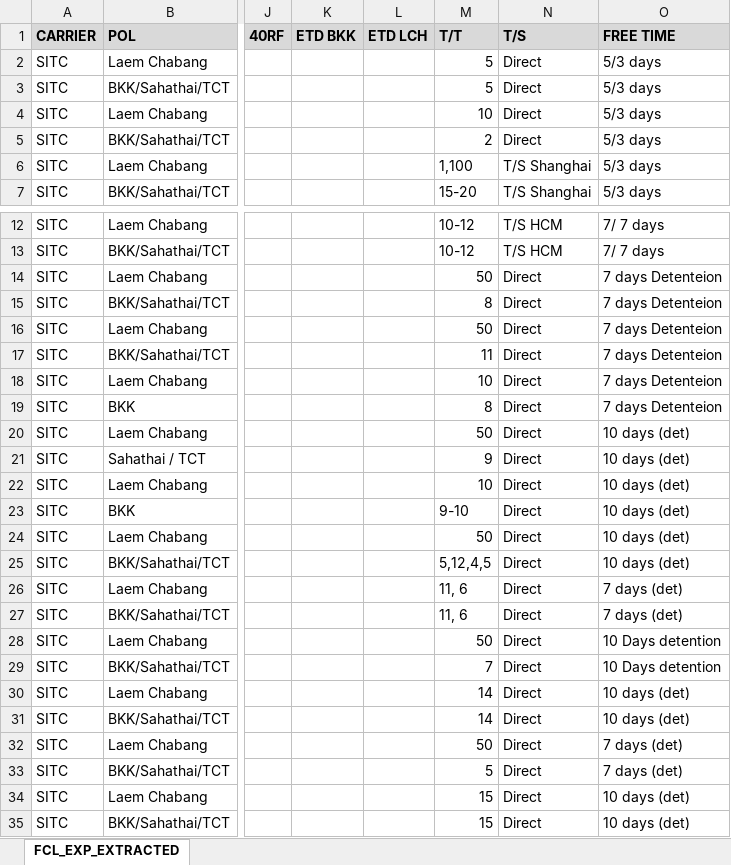
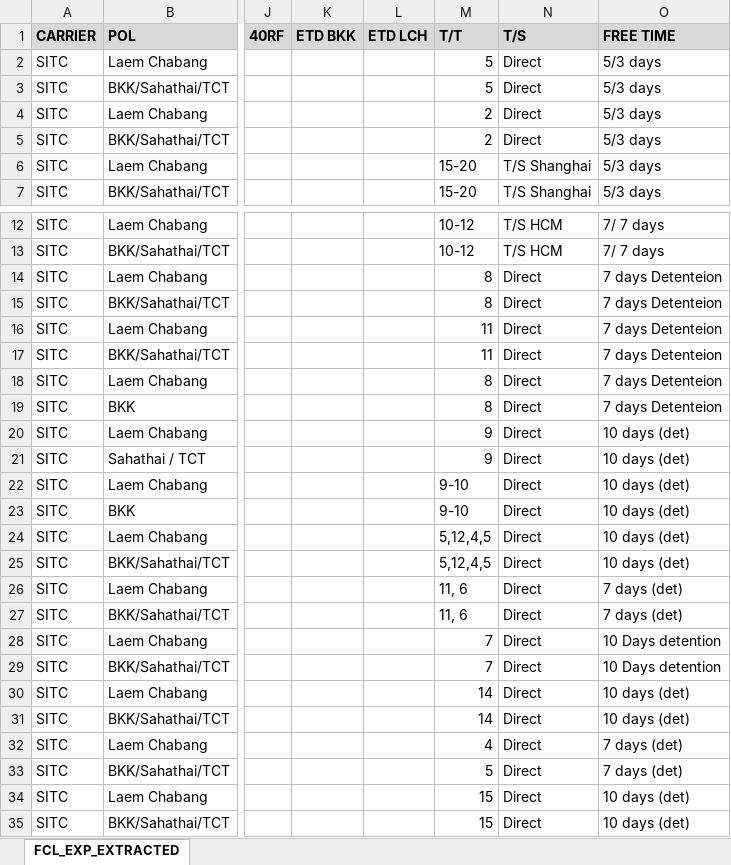
Before and after one commit to champkris/rate_automation, an Excel workbook: docs/output/EXTRACTED_RATES_FCL_EXP.xlsx, sheet FCL_EXP_EXTRACTED, drawn as a sheet; only a part is shown, gaps mark what is left out; values as stored, in another font and other column widths than the file's, no borders; the diff names each change by its address in the sheet, - before the commit and + after, or states it on an @@ line.

```diff
--- a/docs/output/EXTRACTED_RATES_FCL_EXP.xlsx (sheet FCL_EXP_EXTRACTED)
+++ b/docs/output/EXTRACTED_RATES_FCL_EXP.xlsx (sheet FCL_EXP_EXTRACTED)
-M4 (T/T): 10
+M4 (T/T): 2
-M6 (T/T): 1,100
+M6 (T/T): 15-20
-M14 (T/T): 50
+M14 (T/T): 8
-M16 (T/T): 50
+M16 (T/T): 11
-M18 (T/T): 10
+M18 (T/T): 8
-M20 (T/T): 50
+M20 (T/T): 9
-M22 (T/T): 10
+M22 (T/T): 9-10
-M24 (T/T): 50
+M24 (T/T): 5,12,4,5
-M28 (T/T): 50
+M28 (T/T): 7
-M32 (T/T): 50
+M32 (T/T): 4
```
Also changed, not shown: 1 other file.
